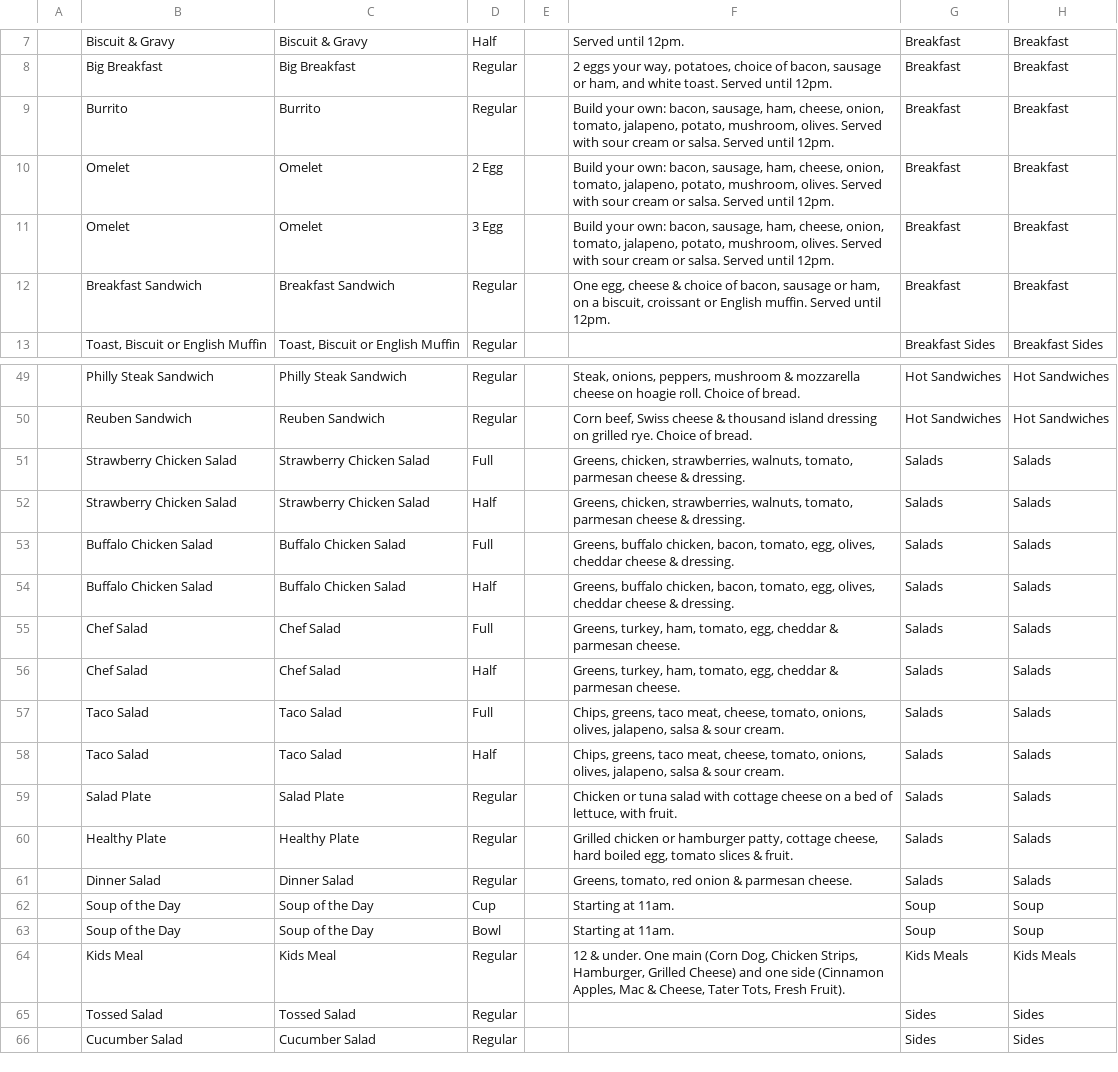
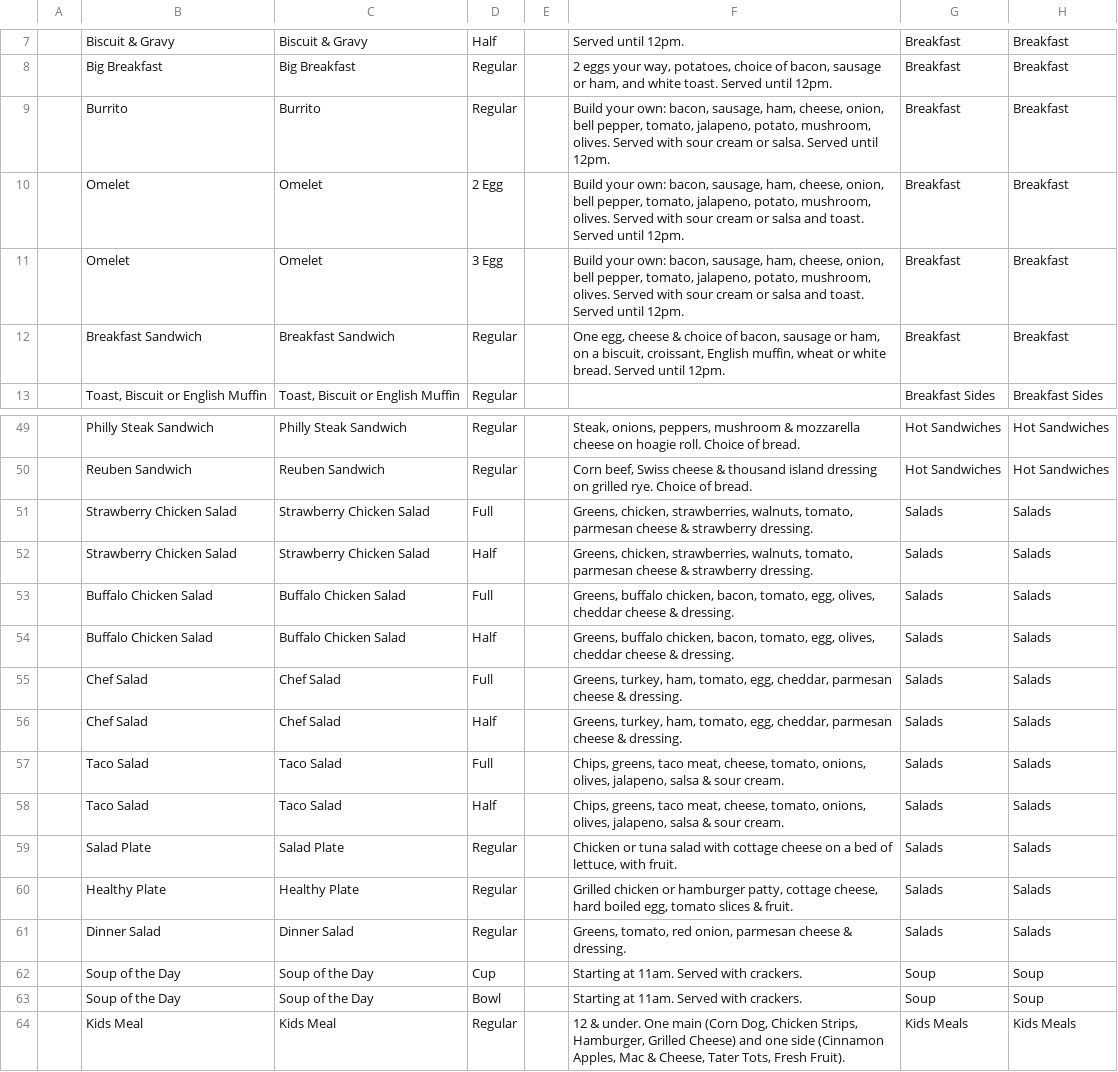
Before and after one commit to MitchDizzle/TheCafeSite, a CSV file: square/catalog-import.csv, drawn as a sheet; only a part is shown, gaps mark what is left out; the shorter side is filled out with more unchanged rows; the diff names each change by its address in the sheet, - before the commit and + after, or states it on an @@ line.

```diff
--- a/square/catalog-import.csv
+++ b/square/catalog-import.csv
-F9: …cheese, onion, tomato, jalapeno,…
+F9: …cheese, onion, bell pepper, tomato, jalapeno,…
-F10:F11: …cheese, onion, tomato, jalapeno, potato, mushroom, olives. Served with sour cream or salsa. Served until…
+F10:F11: …cheese, onion, bell pepper, tomato, jalapeno, potato, mushroom, olives. Served with sour cream or salsa and toast. Served until…
-F12: …a biscuit, croissant or English muffin. Served until…
+F12: …a biscuit, croissant, English muffin, wheat or white bread. Served until…
-F51:F52: …cheese & dressing.
+F51:F52: …cheese & strawberry dressing.
-F55:F56: …tomato, egg, cheddar & parmesan cheese.
+F55:F56: …tomato, egg, cheddar, parmesan cheese & dressing.
-F61: …tomato, red onion & parmesan cheese.
+F61: …tomato, red onion, parmesan cheese & dressing.
-F62:F63: Starting at 11am.
+F62:F63: Starting at 11am. Served with crackers.
```
Also changed, not shown: 5 other files.
